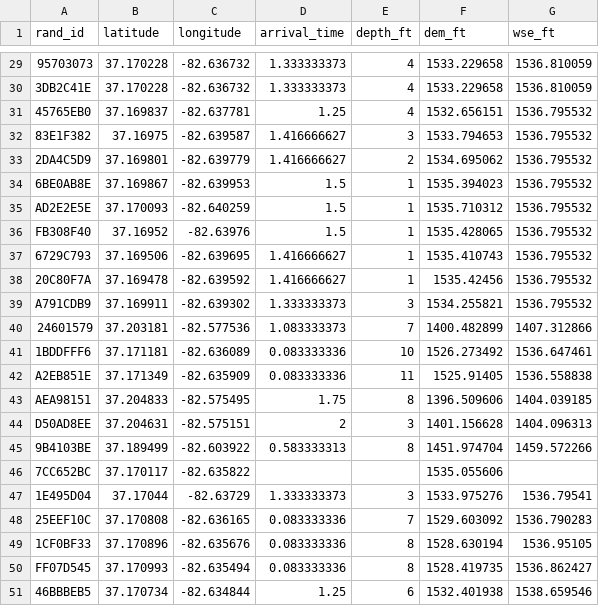
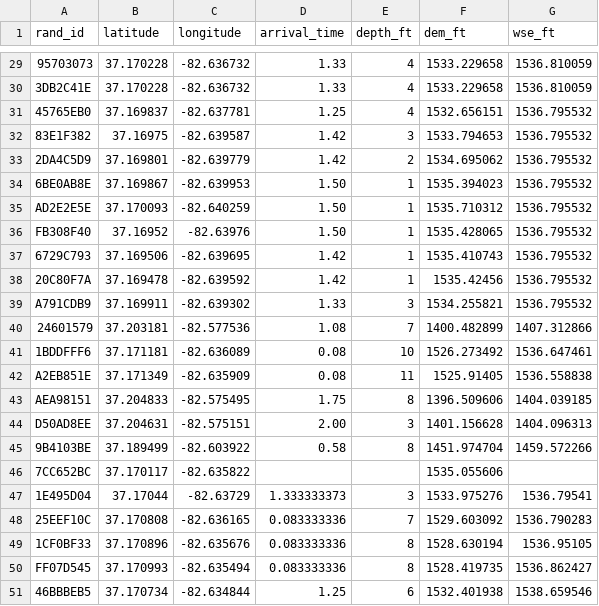
Before and after one commit to ObiwanDaC0die/Jenkins-Webmap, a CSV file: arrival_points.csv, drawn as a sheet; only a part is shown, gaps mark what is left out; the diff covers the shown part only; the diff names each change by its address in the sheet, - before the commit and + after, or states it on an @@ line.

Commit message:
Update arrival_points.csv

```diff
--- a/arrival_points.csv
+++ b/arrival_points.csv
-D29:D30 (arrival_time): 1.333333373
+D29:D30 (arrival_time): 1.33
-D32:D33 (arrival_time): 1.416666627
+D32:D33 (arrival_time): 1.42
-D34:D36 (arrival_time): 1.5
+D34:D36 (arrival_time): 1.50
-D37:D38 (arrival_time): 1.416666627
+D37:D38 (arrival_time): 1.42
-D39 (arrival_time): 1.333333373
+D39 (arrival_time): 1.33
-D40 (arrival_time): 1.083333373
+D40 (arrival_time): 1.08
-D41:D42 (arrival_time): 0.083333336
+D41:D42 (arrival_time): 0.08
-D44 (arrival_time): 2
+D44 (arrival_time): 2.00
-D45 (arrival_time): 0.583333313
+D45 (arrival_time): 0.58
```
Also changed, not shown: 26 edited cells elsewhere in this file.
